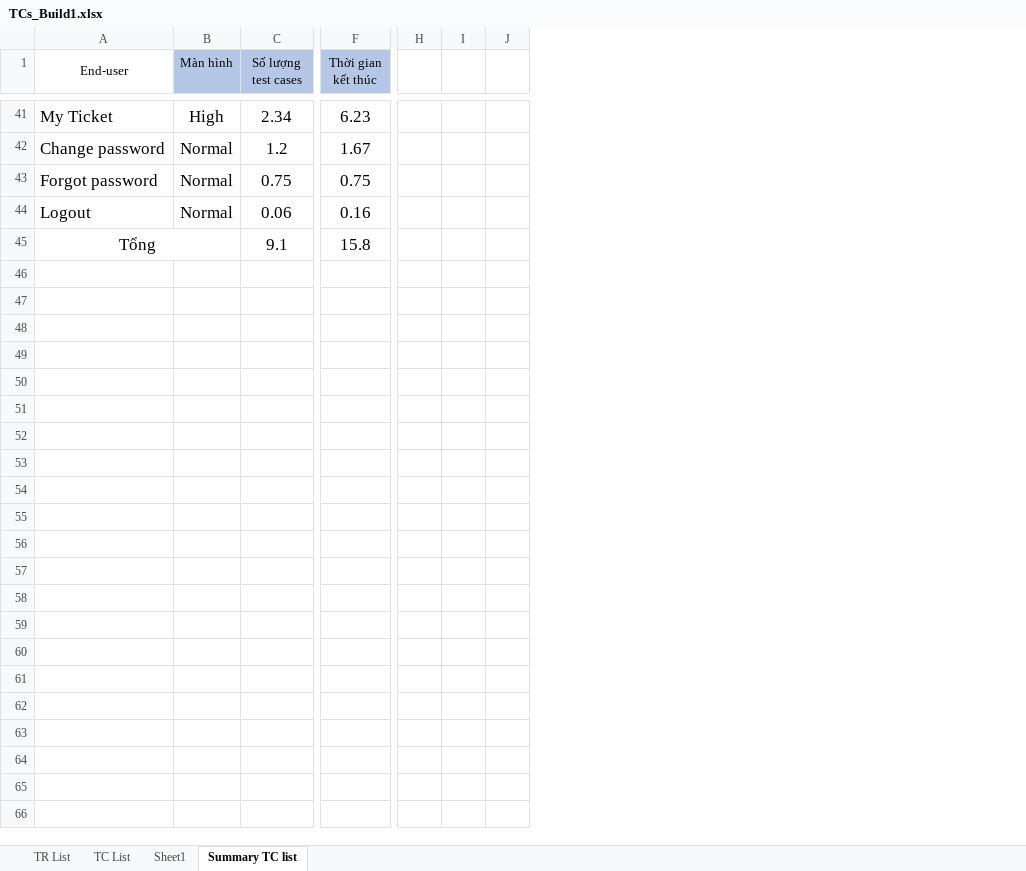
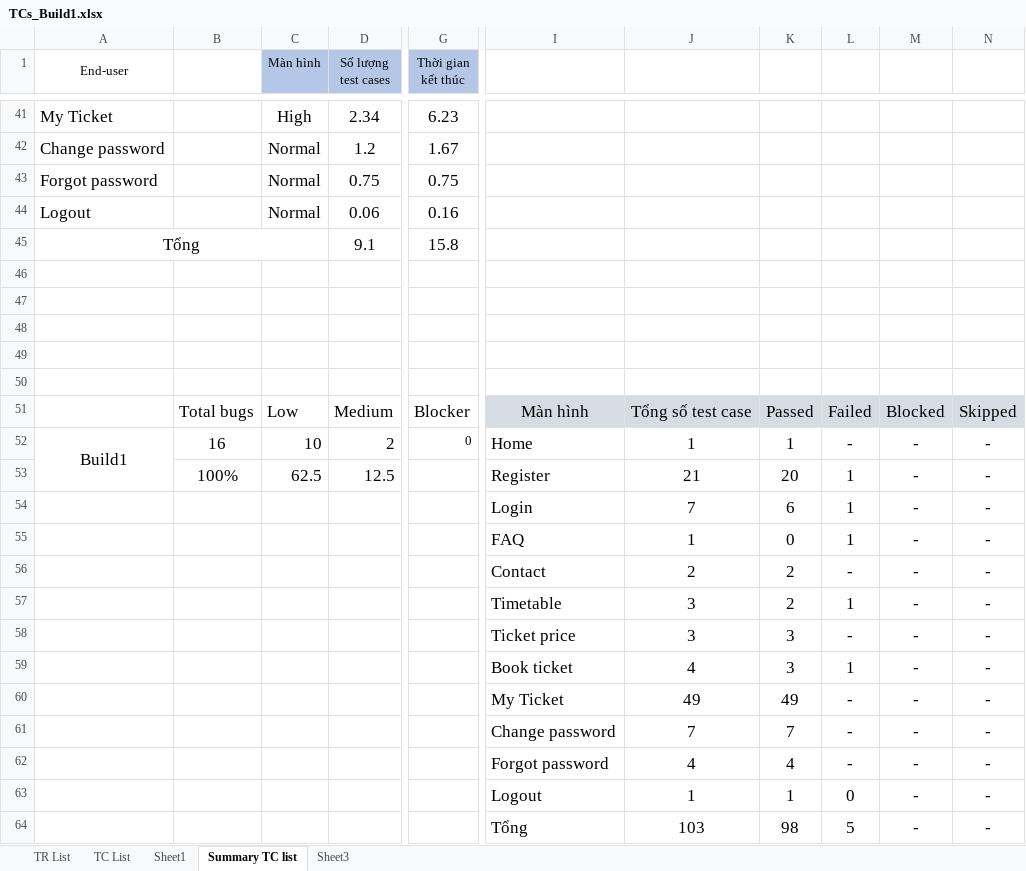
Before and after one commit to nhamct/ThucTapTN_2021_2022_2, an Excel workbook: 02. Trần Thị Diệu Linh/TCs_Build1.xlsx, sheet Summary TC list, drawn as a sheet; only a part is shown, gaps mark what is left out; values as stored, in another font and other column widths than the file's, no borders; removed rows and columns are numbered as before the commit, all else as after; rows hold the shown columns only; the diff names each change by its address in the sheet, - before the commit and + after, or states it on an @@ line.

```diff
--- a/02. Trần Thị Diệu Linh/TCs_Build1.xlsx (sheet Summary TC list)
+++ b/02. Trần Thị Diệu Linh/TCs_Build1.xlsx (sheet Summary TC list)
+sheet tab: Sheet3
+column B, empty
-column H, empty
-column I, empty
-column J, empty
+column I, empty
+column J, empty
+column K, empty
+column L, empty
+column M, empty
+column N, empty
+row 46: (empty)
+row 47: (empty)
+row 48: (empty)
+row 49: (empty)
+row 50: (empty)
+row 51:  | Total bugs | Low | Medium | Blocker | Màn hình | Tổng số test case | Passed | Failed | Blocked | Skipped
+row 52: Build1 | 16 | 10 | 2 | 0 | Home | 1 | 1 | - | - | -
+row 53:  | 100% | 62.5 | 12.5 |  | Register | 21 | 20 | 1 | - | -
+row 54:  |  |  |  |  | Login | 7 | 6 | 1 | - | -
+row 55:  |  |  |  |  | FAQ | 1 | 0 | 1 | - | -
+row 56:  |  |  |  |  | Contact | 2 | 2 | - | - | -
+row 57:  |  |  |  |  | Timetable | 3 | 2 | 1 | - | -
+row 58:  |  |  |  |  | Ticket price | 3 | 3 | - | - | -
+row 59:  |  |  |  |  | Book ticket | 4 | 3 | 1 | - | -
+row 60:  |  |  |  |  | My Ticket | 49 | 49 | - | - | -
+row 61:  |  |  |  |  | Change password | 7 | 7 | - | - | -
+row 62:  |  |  |  |  | Forgot password | 4 | 4 | - | - | -
+row 63:  |  |  |  |  | Logout | 1 | 1 | 0 | - | -
+row 64:  |  |  |  |  | Tổng | 103 | 98 | 5 | - | -
```
Also changed, not shown: sheet TC List, formulas that keep their value, 2 other files.
